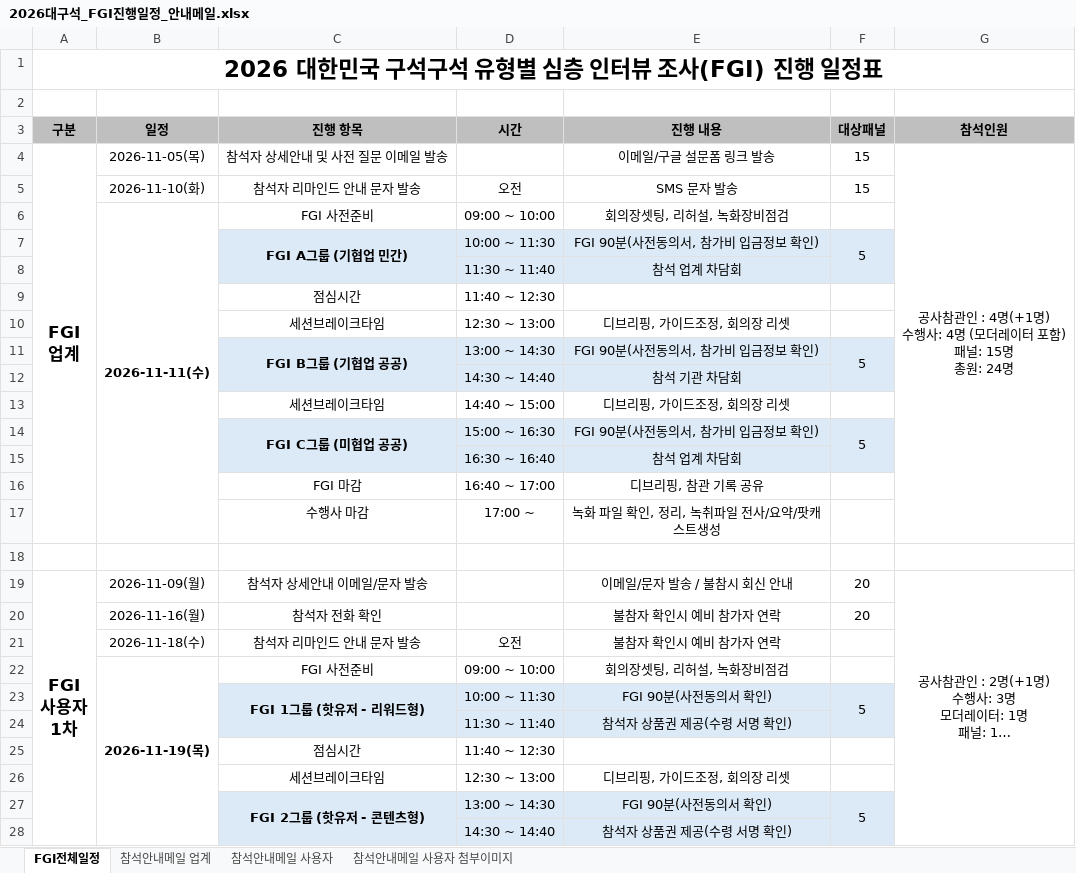
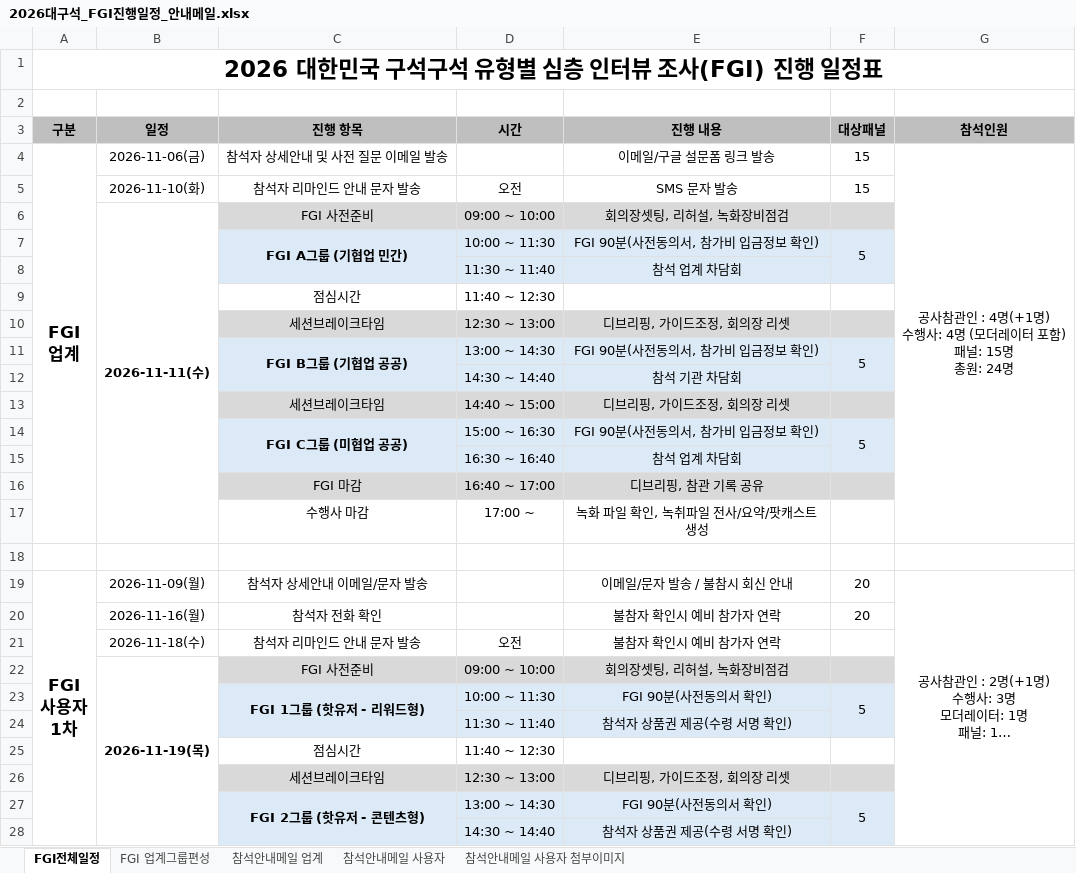
Before and after one commit to hojong9413-lang/2026dgs, an Excel workbook: vault/50_FGI/2026대구석_FGI진행일정_안내메일.xlsx, sheet FGI전체일정, drawn as a sheet; only a part is shown; long unchanged cells end in …; values as stored, in another font and other column widths than the file's, no borders; the diff covers the shown part only; the diff names each change by its address in the sheet, - before the commit and + after, or states it on an @@ line.

```diff
--- a/vault/50_FGI/2026대구석_FGI진행일정_안내메일.xlsx (sheet FGI전체일정)
+++ b/vault/50_FGI/2026대구석_FGI진행일정_안내메일.xlsx (sheet FGI전체일정)
+sheet tab: FGI 업계그룹편성
-B4 (일정): 2026-11-05(목)
+B4 (일정): 2026-11-06(금)
-C6:F6 fill: none
+C6:F6 fill: #D9D9D9
-C10:F10 fill: none
+C10:F10 fill: #D9D9D9
-C13:F13 fill: none
+C13:F13 fill: #D9D9D9
-C16:F16 fill: none
+C16:F16 fill: #D9D9D9
-E17 (진행 내용): 녹화 파일 확인, 정리, 녹취파일 전사/요약/팟캐스트생성
+E17 (진행 내용): 녹화 파일 확인, 녹취파일 전사/요약/팟캐스트생성
-C22:F22 fill: none
+C22:F22 fill: #D9D9D9
-C26:F26 fill: none
+C26:F26 fill: #D9D9D9
```
Also changed, not shown: 1 added row, 2 edited cells and cell formats elsewhere in this sheet, sheet 참석안내메일 업계, 5 other files.
